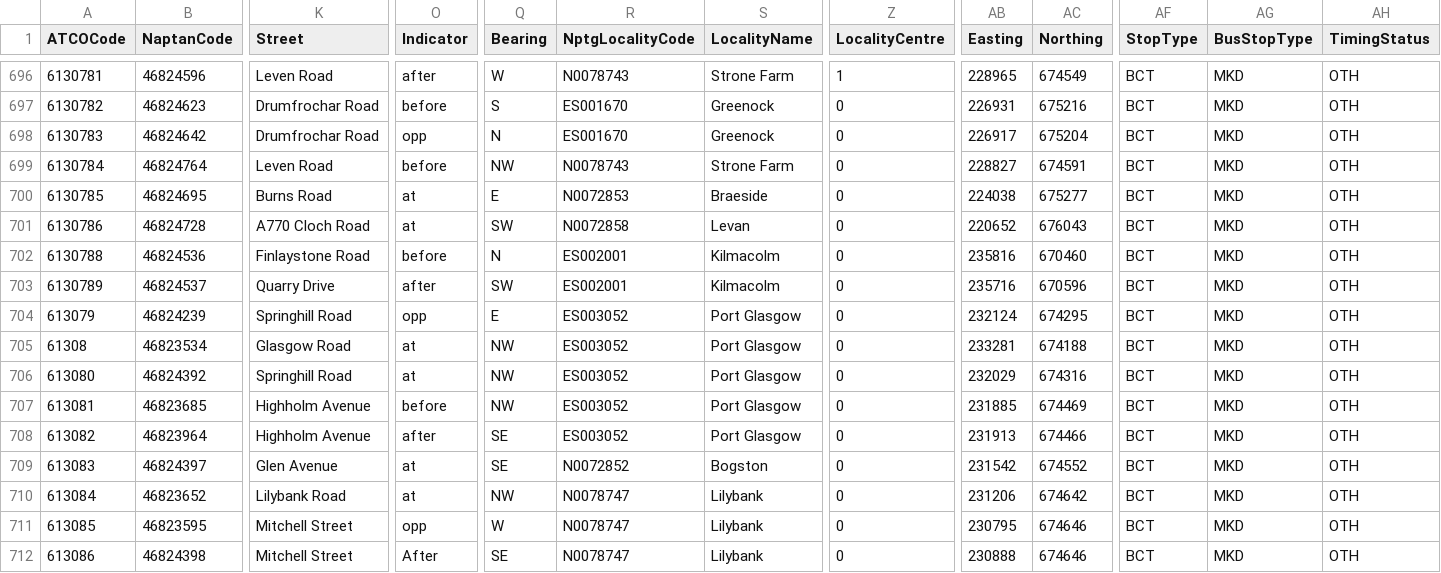
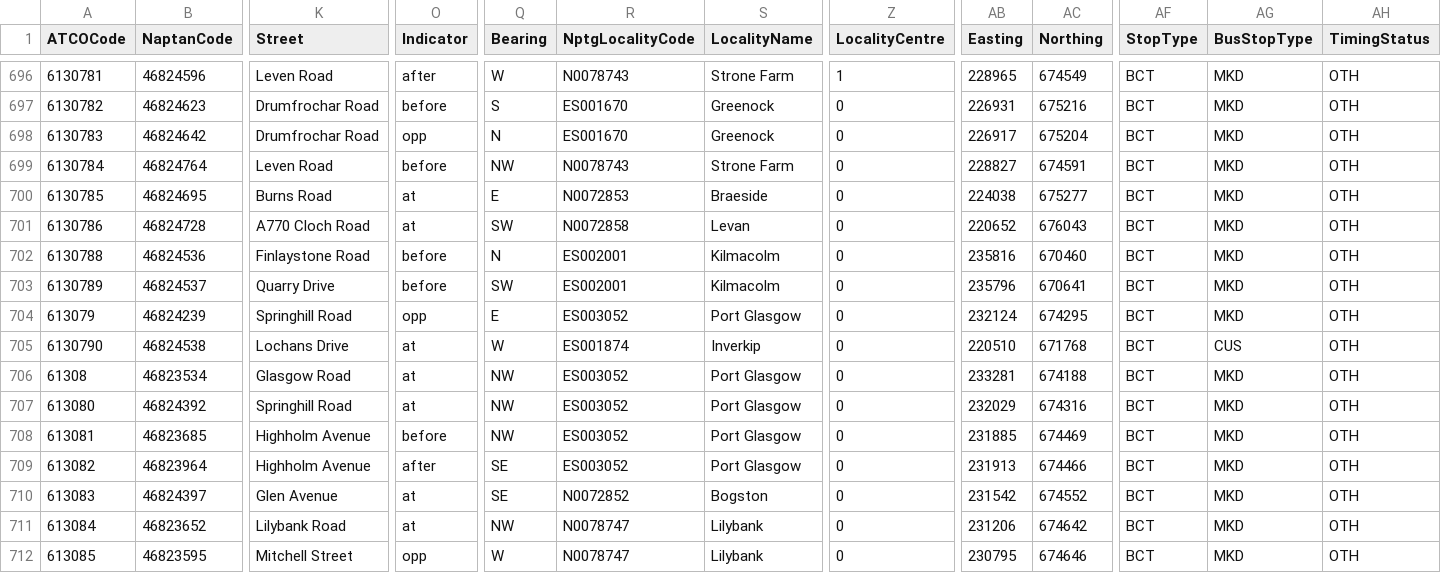
Before and after one commit to bustimes/scrapings, a CSV file: naptan/129 613 Inverclyde.csv, drawn as a sheet; only a part is shown, gaps mark what is left out; the shorter side is filled out with more unchanged rows; rows hold the shown columns only; the diff names each change by its address in the sheet, - before the commit and + after, or states it on an @@ line.

```diff
--- a/naptan/129 613 Inverclyde.csv
+++ b/naptan/129 613 Inverclyde.csv
-O703 (Indicator): after
+O703 (Indicator): before
-AB703 (Easting): 235716
+AB703 (Easting): 235796
-AC703 (Northing): 670596
+AC703 (Northing): 670641
+row 705: 6130790 | 46824538 | Lochans Drive | at | W | ES001874 | Inverkip | 0 | 220510 | 671768 | BCT | CUS | OTH
```
Also changed, not shown: naptan/115 690 Scottish Borders.csv, naptan/133 616 North Lanarkshire.csv, 2 other files.
